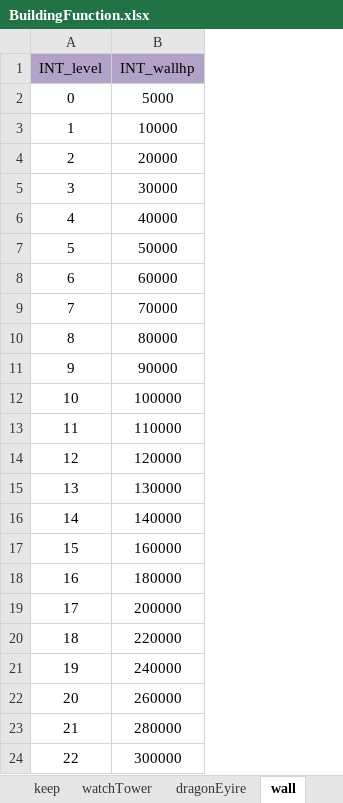
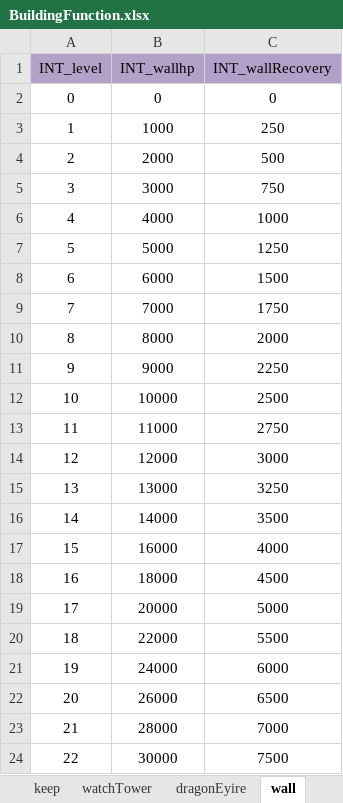
Before and after one commit to ModunZhang/kod_client, an Excel workbook: gameData/shared/BuildingFunction.xlsx, sheet wall, drawn as a sheet; values as stored, in another font and other column widths than the file's, no borders; the diff names each change by its address in the sheet, - before the commit and + after, or states it on an @@ line.

```diff
--- a/gameData/shared/BuildingFunction.xlsx (sheet wall)
+++ b/gameData/shared/BuildingFunction.xlsx (sheet wall)
+column C (INT_wallRecovery), rows 2-24: 0 | 250 | 500 | 750 | 1000 | 1250 | 1500 | 1750 | 2000 | 2250 | 2500 | 2750 | 3000 | 3250 | 3500 | 4000 | 4500 | 5000 | 5500 | 6000 | 6500 | 7000 | 7500
-B2 (INT_wallhp): 5000
+B2 (INT_wallhp): 0
-B3 (INT_wallhp): 10000
+B3 (INT_wallhp): 1000
-B4 (INT_wallhp): 20000
+B4 (INT_wallhp): 2000
-B5 (INT_wallhp): 30000
+B5 (INT_wallhp): 3000
-B6 (INT_wallhp): 40000
+B6 (INT_wallhp): 4000
-B7 (INT_wallhp): 50000
+B7 (INT_wallhp): 5000
-B8 (INT_wallhp): 60000
+B8 (INT_wallhp): 6000
-B9 (INT_wallhp): 70000
+B9 (INT_wallhp): 7000
-B10 (INT_wallhp): 80000
+B10 (INT_wallhp): 8000
-B11 (INT_wallhp): 90000
+B11 (INT_wallhp): 9000
-B12 (INT_wallhp): 100000
+B12 (INT_wallhp): 10000
-B13 (INT_wallhp): 110000
+B13 (INT_wallhp): 11000
-B14 (INT_wallhp): 120000
+B14 (INT_wallhp): 12000
-B15 (INT_wallhp): 130000
+B15 (INT_wallhp): 13000
-B16 (INT_wallhp): 140000
+B16 (INT_wallhp): 14000
-B17 (INT_wallhp): 160000
+B17 (INT_wallhp): 16000
-B18 (INT_wallhp): 180000
+B18 (INT_wallhp): 18000
-B19 (INT_wallhp): 200000
+B19 (INT_wallhp): 20000
-B20 (INT_wallhp): 220000
+B20 (INT_wallhp): 22000
-B21 (INT_wallhp): 240000
+B21 (INT_wallhp): 24000
-B22 (INT_wallhp): 260000
+B22 (INT_wallhp): 26000
-B23 (INT_wallhp): 280000
+B23 (INT_wallhp): 28000
-B24 (INT_wallhp): 300000
+B24 (INT_wallhp): 30000
```
Also changed, not shown: sheet prison, sheet toolShop, sheet townHall, sheet tradeGuild, sheet armyCamp, sheet dragonEyire, other sheet tabs, gameData/shared/BuildingLevelUp.xlsx, gameData/shared/Buildings.xlsx, 1 other file.
